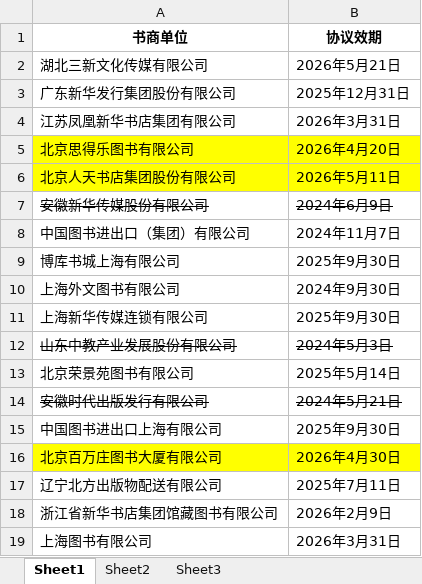
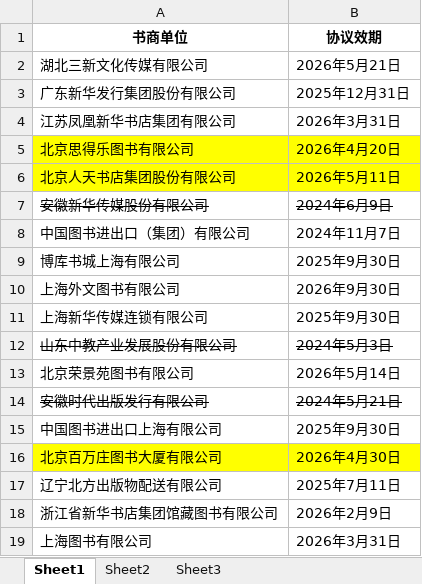
Before and after one commit to shlibrarysicc/member, an Excel workbook: ceshi.xlsx, sheet Sheet1, drawn as a sheet; values as stored, in another font and other column widths than the file's, no borders; the diff names each change by its address in the sheet, - before the commit and + after, or states it on an @@ line.

Commit message:
update授权期

```diff
--- a/ceshi.xlsx (sheet Sheet1)
+++ b/ceshi.xlsx (sheet Sheet1)
-B10 (协议效期): 2024年9月30日
+B10 (协议效期): 2026年9月30日
-B13 (协议效期): 2025年5月14日
+B13 (协议效期): 2026年5月14日
```
